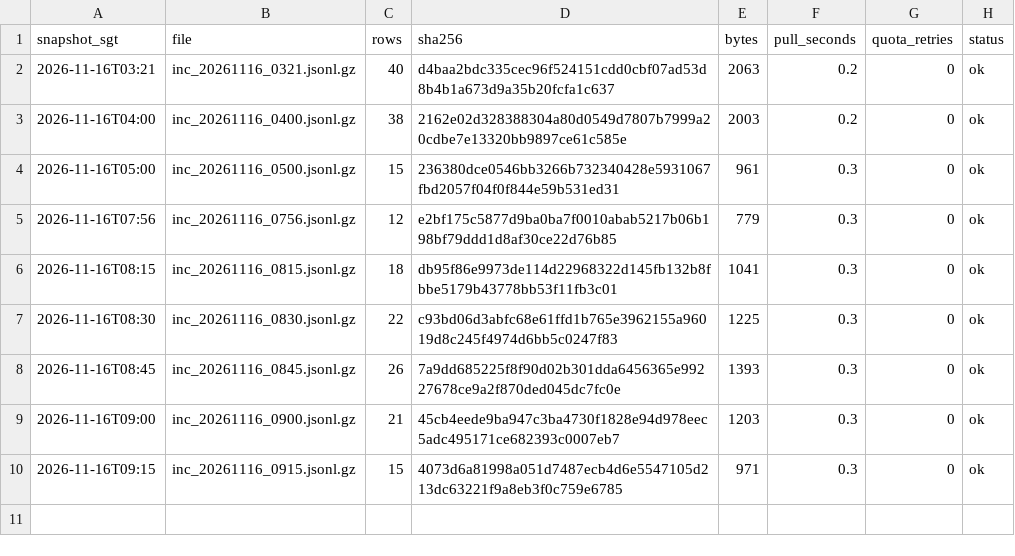
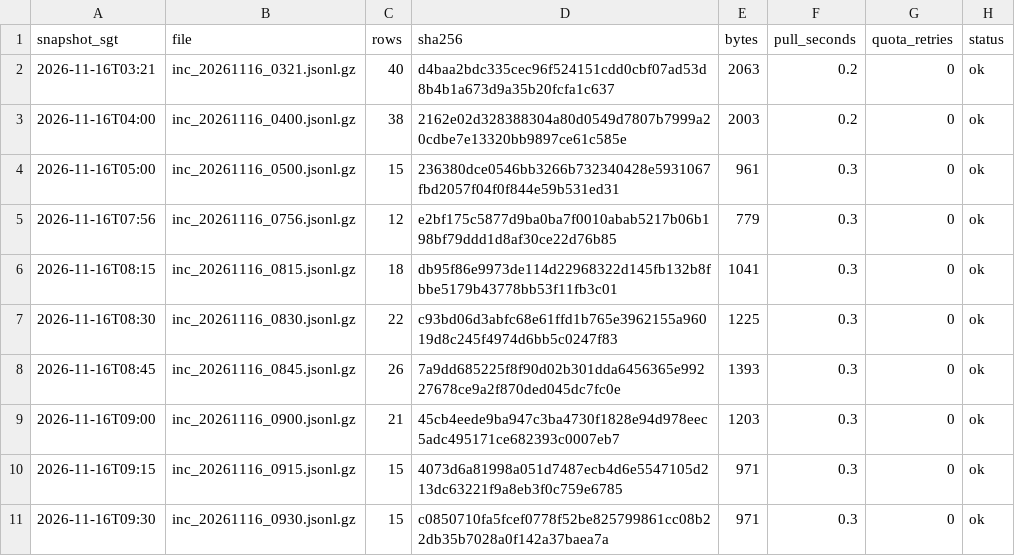
Before and after one commit to LUOaini1213/sg-bus-network-monitor, a CSV file: data/raw/incidents/2026-11-16/manifest.csv, drawn as a sheet.

```diff
--- a/data/raw/incidents/2026-11-16/manifest.csv
+++ b/data/raw/incidents/2026-11-16/manifest.csv
@@ -10 +10,2 @@ snapshot_sgt,file,rows,sha256,bytes,pull_seconds,quota_retries,status
 2026-11-16T09:15,inc_20261116_0915.jsonl.gz,15,4073d6a81998a051d7487ecb4d6e5547105d213dc63221f9a8eb3f0c759e6785,971,0.3,0,ok
+2026-11-16T09:30,inc_20261116_0930.jsonl.gz,15,c0850710fa5fcef0778f52be825799861cc08b22db35b7028a0f142a37baea7a,971,0.3,0,ok
```
Also changed, not shown: data/raw/speedbands/2026-11-16/manifest.csv, 2 other files.
